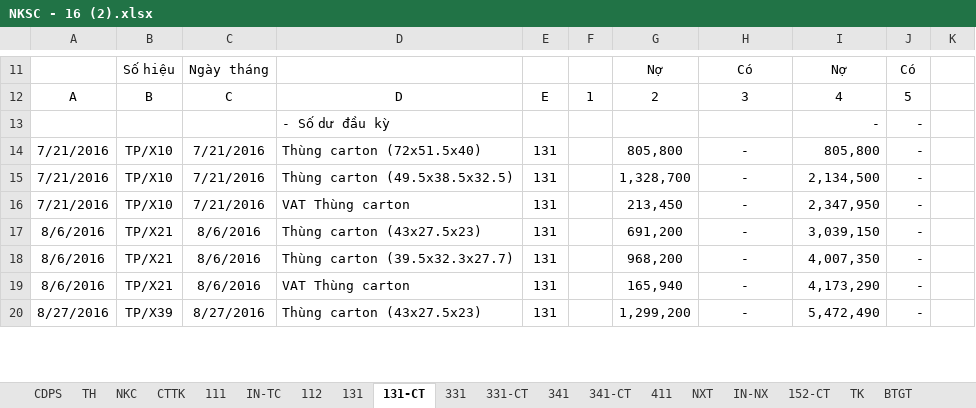
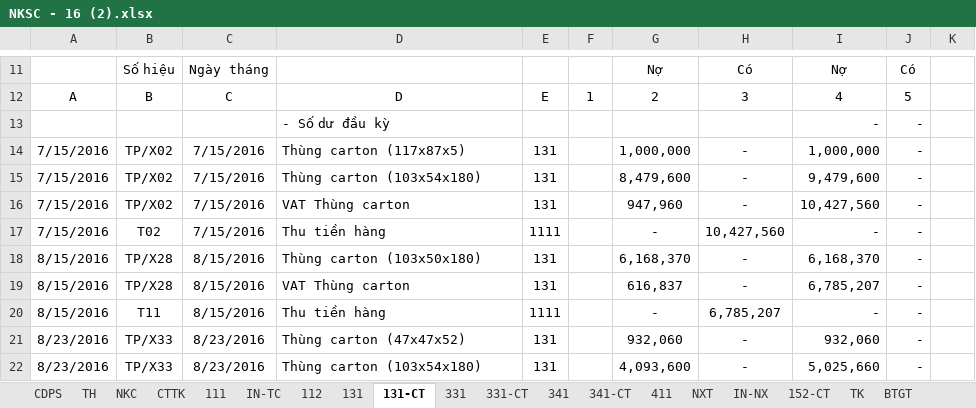
Before and after one commit to vuphuong11/KIM-DUNG-PHAT, an Excel workbook: SO SACH/1101819710/2016/NKSC - 16 (2).xlsx, sheet 131-CT, drawn as a sheet; only a part is shown, gaps mark what is left out; values as stored, in another font and other column widths than the file's, no borders; removed rows and columns are numbered as before the commit, all else as after; the diff covers the shown part only; the diff names each change by its address in the sheet, - before the commit and + after, or states it on an @@ line.

```diff
--- a/SO SACH/1101819710/2016/NKSC - 16 (2).xlsx (sheet 131-CT)
+++ b/SO SACH/1101819710/2016/NKSC - 16 (2).xlsx (sheet 131-CT)
-A14:A16: 7/21/2016
+A14:A16: 7/15/2016
-B14:B16: TP/X10
+B14:B16: TP/X02
-C14:C16: 7/21/2016
+C14:C16: 7/15/2016
-D14: Thùng carton (72x51.5x40)
+D14: Thùng carton (117x87x5)
-G14: 805,800
+G14: 1,000,000
-I14: 805,800
+I14: 1,000,000
-D15: Thùng carton (49.5x38.5x32.5)
+D15: Thùng carton (103x54x180)
-G15: 1,328,700
+G15: 8,479,600
-I15: 2,134,500
+I15: 9,479,600
-G16: 213,450
+G16: 947,960
-I16: 2,347,950
+I16: 10,427,560
+row 17: 7/15/2016 | T02 | 7/15/2016 | Thu tiền hàng | 1111 |  | - | 10,427,560 | - | -
-A18: 8/6/2016
+A18: 8/15/2016
-B18: TP/X21
+B18: TP/X28
-C18: 8/6/2016
+C18: 8/15/2016
-D18: Thùng carton (43x27.5x23)
+D18: Thùng carton (103x50x180)
-G18: 691,200
+G18: 6,168,370
-I18: 3,039,150
+I18: 6,168,370
-row 18: 8/6/2016 | TP/X21 | 8/6/2016 | Thùng carton (39.5x32.3x27.7) | 131 |  | 968,200 | - | 4,007,350 | -
-A19: 8/6/2016
+A19: 8/15/2016
-B19: TP/X21
+B19: TP/X28
-C19: 8/6/2016
+C19: 8/15/2016
-G19: 165,940
+G19: 616,837
-I19: 4,173,290
+I19: 6,785,207
+row 20: 8/15/2016 | T11 | 8/15/2016 | Thu tiền hàng | 1111 |  | - | 6,785,207 | - | -
-A21: 8/27/2016
+A21: 8/23/2016
-B21: TP/X39
+B21: TP/X33
-C21: 8/27/2016
+C21: 8/23/2016
-D21: Thùng carton (43x27.5x23)
+D21: Thùng carton (47x47x52)
-G21: 1,299,200
+G21: 932,060
-I21: 5,472,490
+I21: 932,060
+row 22: 8/23/2016 | TP/X33 | 8/23/2016 | Thùng carton (103x54x180) | 131 |  | 4,093,600 | - | 5,025,660 | -
```
Also changed, not shown: 28 added rows and 60 edited cells elsewhere in this sheet, sheet TH, sheet NXT, sheet 111, sheet CTTK, sheet BTGT, sheet 331-CT, 7 more sheets, formulas that keep their value, hidden cells.
